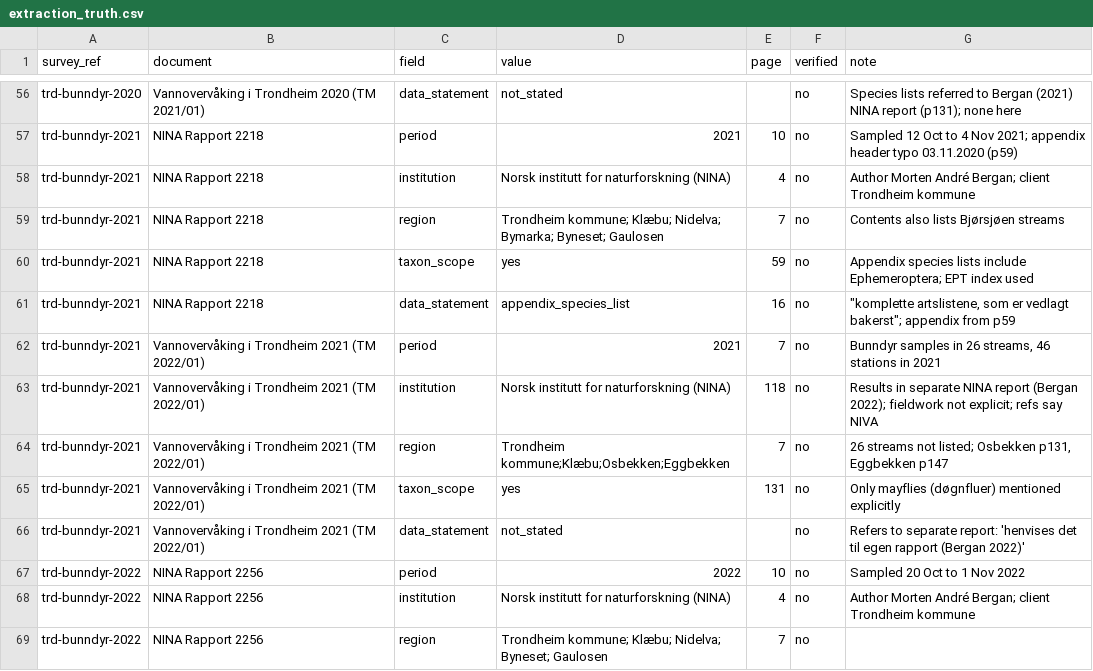
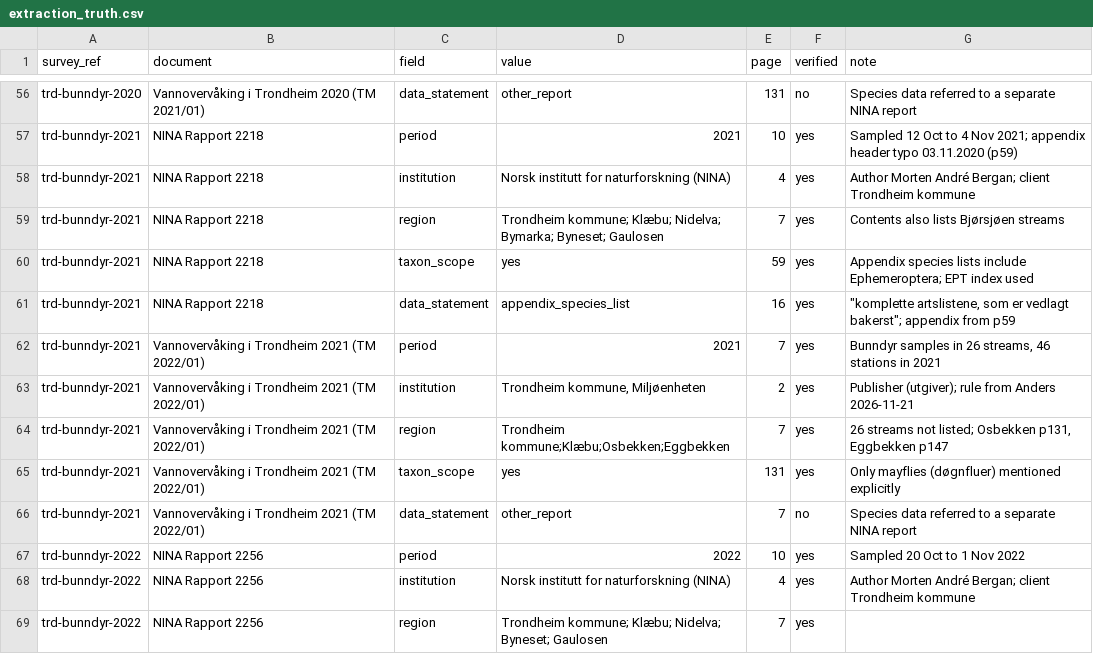
Before and after one commit to andersfi/biodiversity-data-rescue, a CSV file: goldset/extraction_truth.csv, drawn as a sheet; only a part is shown, gaps mark what is left out; the diff covers the shown part only.

Commit message:
Answer key verified; publisher as institution, other_report category, Sweco data statement corrected

```diff
--- a/goldset/extraction_truth.csv
+++ b/goldset/extraction_truth.csv
@@ -56,14 +56,14 @@
-"trd-bunndyr-2020","Vannovervåking i Trondheim 2020 (TM 2021/01)","data_statement","not_stated","","no","Species lists referred to Bergan (2021) NINA report (p131); none here"
-"trd-bunndyr-2021","NINA Rapport 2218","period","2021","10","no","Sampled 12 Oct to 4 Nov 2021; appendix header typo 03.11.2020 (p59)"
-"trd-bunndyr-2021","NINA Rapport 2218","institution","Norsk institutt for naturforskning (NINA)","4","no","Author Morten André Bergan; client Trondheim kommune"
-"trd-bunndyr-2021","NINA Rapport 2218","region","Trondheim kommune; Klæbu; Nidelva; Bymarka; Byneset; Gaulosen","7","no","Contents also lists Bjørsjøen streams"
-"trd-bunndyr-2021","NINA Rapport 2218","taxon_scope","yes","59","no","Appendix species lists include Ephemeroptera; EPT index used"
-"trd-bunndyr-2021","NINA Rapport 2218","data_statement","appendix_species_list","16","no","""komplette artslistene, som er vedlagt bakerst""; appendix from p59"
-"trd-bunndyr-2021","Vannovervåking i Trondheim 2021 (TM 2022/01)","period","2021","7","no","Bunndyr samples in 26 streams, 46 stations in 2021"
-"trd-bunndyr-2021","Vannovervåking i Trondheim 2021 (TM 2022/01)","institution","Norsk institutt for naturforskning (NINA)","118","no","Results in separate NINA report (Bergan 2022); fieldwork not explicit; refs say NIVA"
-"trd-bunndyr-2021","Vannovervåking i Trondheim 2021 (TM 2022/01)","region","Trondheim kommune;Klæbu;Osbekken;Eggbekken","7","no","26 streams not listed; Osbekken p131, Eggbekken p147"
-"trd-bunndyr-2021","Vannovervåking i Trondheim 2021 (TM 2022/01)","taxon_scope","yes","131","no","Only mayflies (døgnfluer) mentioned explicitly"
-"trd-bunndyr-2021","Vannovervåking i Trondheim 2021 (TM 2022/01)","data_statement","not_stated","","no","Refers to separate report: 'henvises det til egen rapport (Bergan 2022)'"
-"trd-bunndyr-2022","NINA Rapport 2256","period","2022","10","no","Sampled 20 Oct to 1 Nov 2022"
-"trd-bunndyr-2022","NINA Rapport 2256","institution","Norsk institutt for naturforskning (NINA)","4","no","Author Morten André Bergan; client Trondheim kommune"
-"trd-bunndyr-2022","NINA Rapport 2256","region","Trondheim kommune; Klæbu; Nidelva; Byneset; Gaulosen","7","no",""
+trd-bunndyr-2020,Vannovervåking i Trondheim 2020 (TM 2021/01),data_statement,other_report,131,no,Species data referred to a separate NINA report
+trd-bunndyr-2021,NINA Rapport 2218,period,2021,10,yes,Sampled 12 Oct to 4 Nov 2021; appendix header typo 03.11.2020 (p59)
+trd-bunndyr-2021,NINA Rapport 2218,institution,Norsk institutt for naturforskning (NINA),4,yes,Author Morten André Bergan; client Trondheim kommune
+trd-bunndyr-2021,NINA Rapport 2218,region,Trondheim kommune; Klæbu; Nidelva; Bymarka; Byneset; Gaulosen,7,yes,Contents also lists Bjørsjøen streams
+trd-bunndyr-2021,NINA Rapport 2218,taxon_scope,yes,59,yes,Appendix species lists include Ephemeroptera; EPT index used
+trd-bunndyr-2021,NINA Rapport 2218,data_statement,appendix_species_list,16,yes,"""komplette artslistene, som er vedlagt bakerst""; appendix from p59"
+trd-bunndyr-2021,Vannovervåking i Trondheim 2021 (TM 2022/01),period,2021,7,yes,"Bunndyr samples in 26 streams, 46 stations in 2021"
+trd-bunndyr-2021,Vannovervåking i Trondheim 2021 (TM 2022/01),institution,"Trondheim kommune, Miljøenheten",2,yes,Publisher (utgiver); rule from Anders 2026-11-21
+trd-bunndyr-2021,Vannovervåking i Trondheim 2021 (TM 2022/01),region,Trondheim kommune;Klæbu;Osbekken;Eggbekken,7,yes,"26 streams not listed; Osbekken p131, Eggbekken p147"
+trd-bunndyr-2021,Vannovervåking i Trondheim 2021 (TM 2022/01),taxon_scope,yes,131,yes,Only mayflies (døgnfluer) mentioned explicitly
+trd-bunndyr-2021,Vannovervåking i Trondheim 2021 (TM 2022/01),data_statement,other_report,7,no,Species data referred to a separate NINA report
+trd-bunndyr-2022,NINA Rapport 2256,period,2022,10,yes,Sampled 20 Oct to 1 Nov 2022
+trd-bunndyr-2022,NINA Rapport 2256,institution,Norsk institutt for naturforskning (NINA),4,yes,Author Morten André Bergan; client Trondheim kommune
+trd-bunndyr-2022,NINA Rapport 2256,region,Trondheim kommune; Klæbu; Nidelva; Byneset; Gaulosen,7,yes,
```
Also changed, not shown: 114 edited cells elsewhere in this file.
